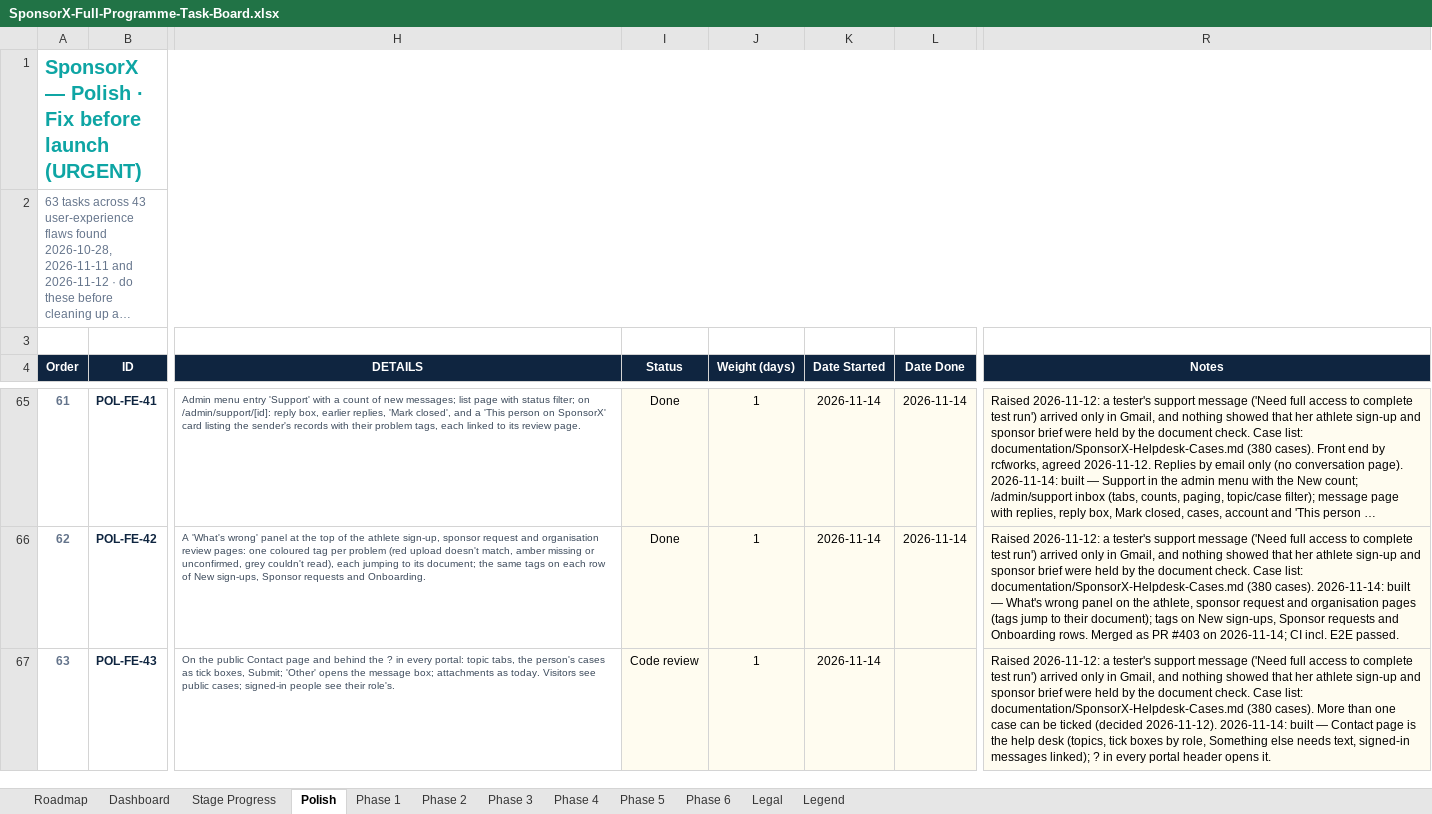
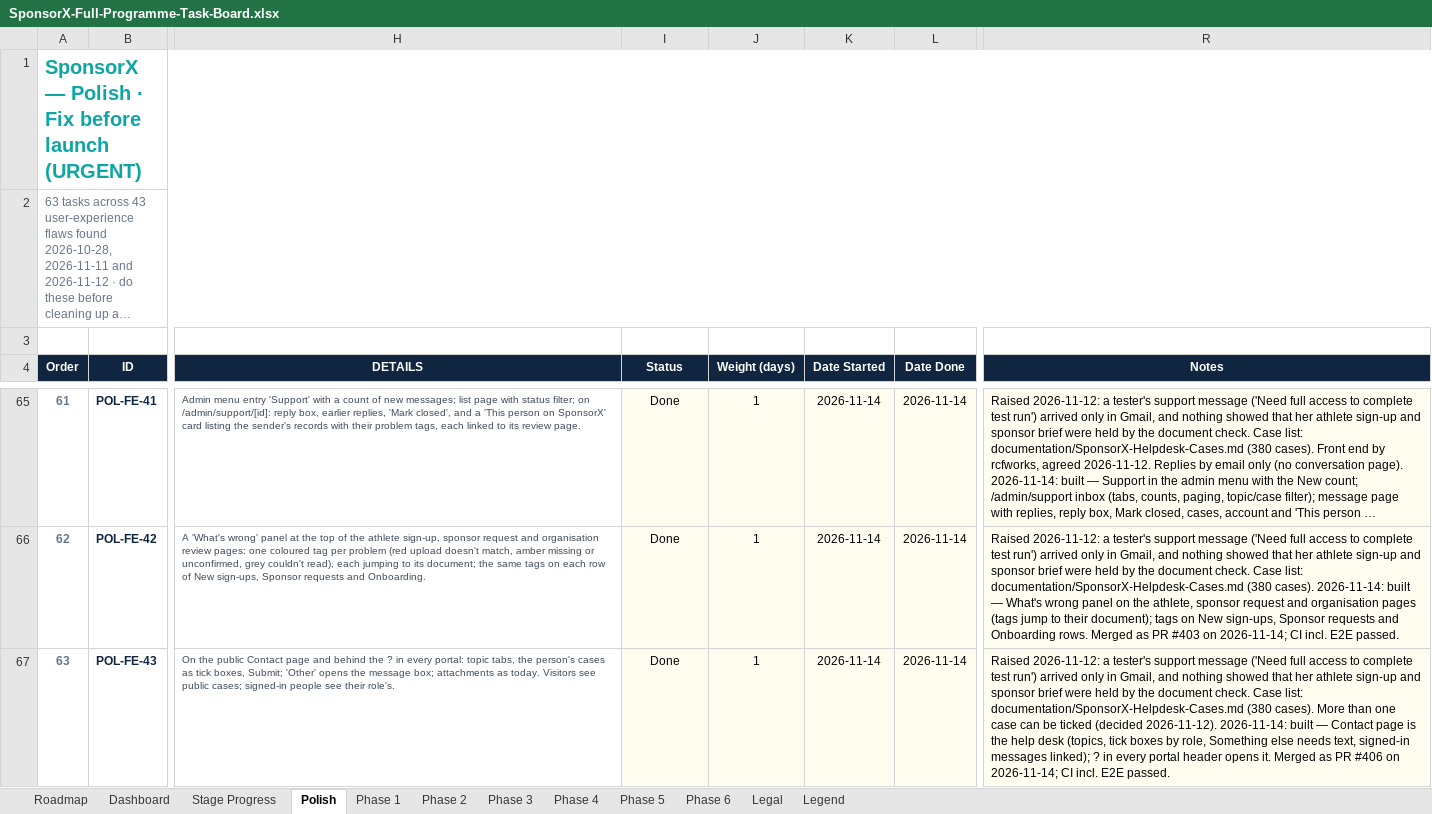
Before and after one commit to BTG-Sports/sponsorX_dev, an Excel workbook: Claude outputs/SponsorX-Full-Programme-Task-Board.xlsx, sheet Polish, drawn as a sheet; only a part is shown, gaps mark what is left out; long unchanged cells end in …; values as stored, in another font and other column widths than the file's, no borders; conditional formats not drawn; the diff names each change by its address in the sheet, - before the commit and + after, or states it on an @@ line.

```diff
--- a/Claude outputs/SponsorX-Full-Programme-Task-Board.xlsx (sheet Polish)
+++ b/Claude outputs/SponsorX-Full-Programme-Task-Board.xlsx (sheet Polish)
-I67 (Status): Code review
+I67 (Status): Done
-L67 (Date Done): (empty)
+L67 (Date Done): 2026-11-14
-R67 (Notes): …opens it.
+R67 (Notes): …opens it. Merged as PR #406 on 2026-11-14; CI incl. E2E passed.
```
Also changed, not shown: 1 other file.
